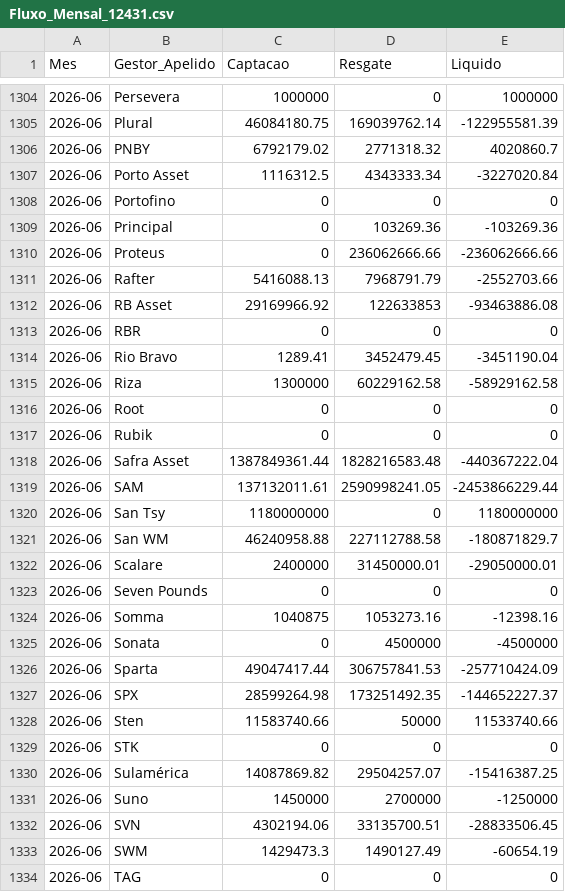
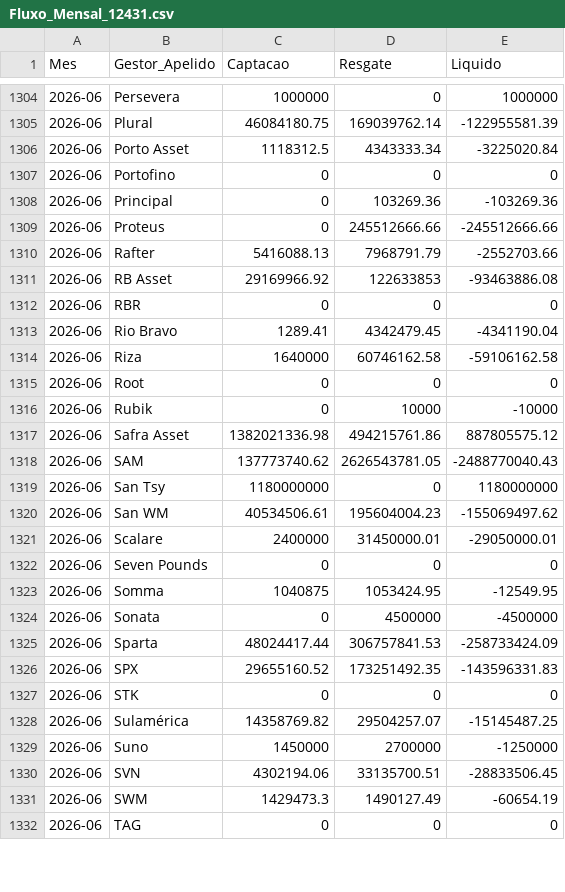
Before and after one commit to antoniocrsj/debentures-dashboard, a CSV file: public/data/Fluxo_Mensal_12431.csv, drawn as a sheet; only a part is shown, gaps mark what is left out; the diff covers the shown part only.

```diff
--- a/public/data/Fluxo_Mensal_12431.csv
+++ b/public/data/Fluxo_Mensal_12431.csv
@@ -1305,7 +1305,6 @@ Mes,Gestor_Apelido,Captacao,Resgate,Liquido
 2026-06,"Plural",46084180.75,169039762.14,-122955581.39
-2026-06,"PNBY",6792179.02,2771318.32,4020860.7
-2026-06,"Porto Asset",1116312.5,4343333.34,-3227020.84
+2026-06,"Porto Asset",1118312.5,4343333.34,-3225020.84
 2026-06,"Portofino",0,0,0
 2026-06,"Principal",0,103269.36,-103269.36
-2026-06,"Proteus",0,236062666.66,-236062666.66
+2026-06,"Proteus",0,245512666.66,-245512666.66
 2026-06,"Rafter",5416088.13,7968791.79,-2552703.66
@@ -1313,19 +1312,18 @@ Mes,Gestor_Apelido,Captacao,Resgate,Liquido
 2026-06,"RBR",0,0,0
-2026-06,"Rio Bravo",1289.41,3452479.45,-3451190.04
-2026-06,"Riza",1300000,60229162.58,-58929162.58
+2026-06,"Rio Bravo",1289.41,4342479.45,-4341190.04
+2026-06,"Riza",1640000,60746162.58,-59106162.58
 2026-06,"Root",0,0,0
-2026-06,"Rubik",0,0,0
-2026-06,"Safra Asset",1387849361.44,1828216583.48,-440367222.04
-2026-06,"SAM",137132011.61,2590998241.05,-2453866229.44
+2026-06,"Rubik",0,10000,-10000
+2026-06,"Safra Asset",1382021336.98,494215761.86,887805575.12
+2026-06,"SAM",137773740.62,2626543781.05,-2488770040.43
 2026-06,"San Tsy",1180000000,0,1180000000
-2026-06,"San WM",46240958.88,227112788.58,-180871829.7
+2026-06,"San WM",40534506.61,195604004.23,-155069497.62
 2026-06,"Scalare",2400000,31450000.01,-29050000.01
 2026-06,"Seven Pounds",0,0,0
-2026-06,"Somma",1040875,1053273.16,-12398.16
+2026-06,"Somma",1040875,1053424.95,-12549.95
 2026-06,"Sonata",0,4500000,-4500000
-2026-06,"Sparta",49047417.44,306757841.53,-257710424.09
-2026-06,"SPX",28599264.98,173251492.35,-144652227.37
-2026-06,"Sten",11583740.66,50000,11533740.66
+2026-06,"Sparta",48024417.44,306757841.53,-258733424.09
+2026-06,"SPX",29655160.52,173251492.35,-143596331.83
 2026-06,"STK",0,0,0
-2026-06,"Sulamérica",14087869.82,29504257.07,-15416387.25
+2026-06,"Sulamérica",14358769.82,29504257.07,-15145487.25
 2026-06,"Suno",1450000,2700000,-1250000
```
Also changed, not shown: 2 added rows, 2 removed rows and 86 edited cells elsewhere in this file, public/PL_Gestores.csv, public/data/Fluxo_Mensal_Trad.csv, 5 other files.
